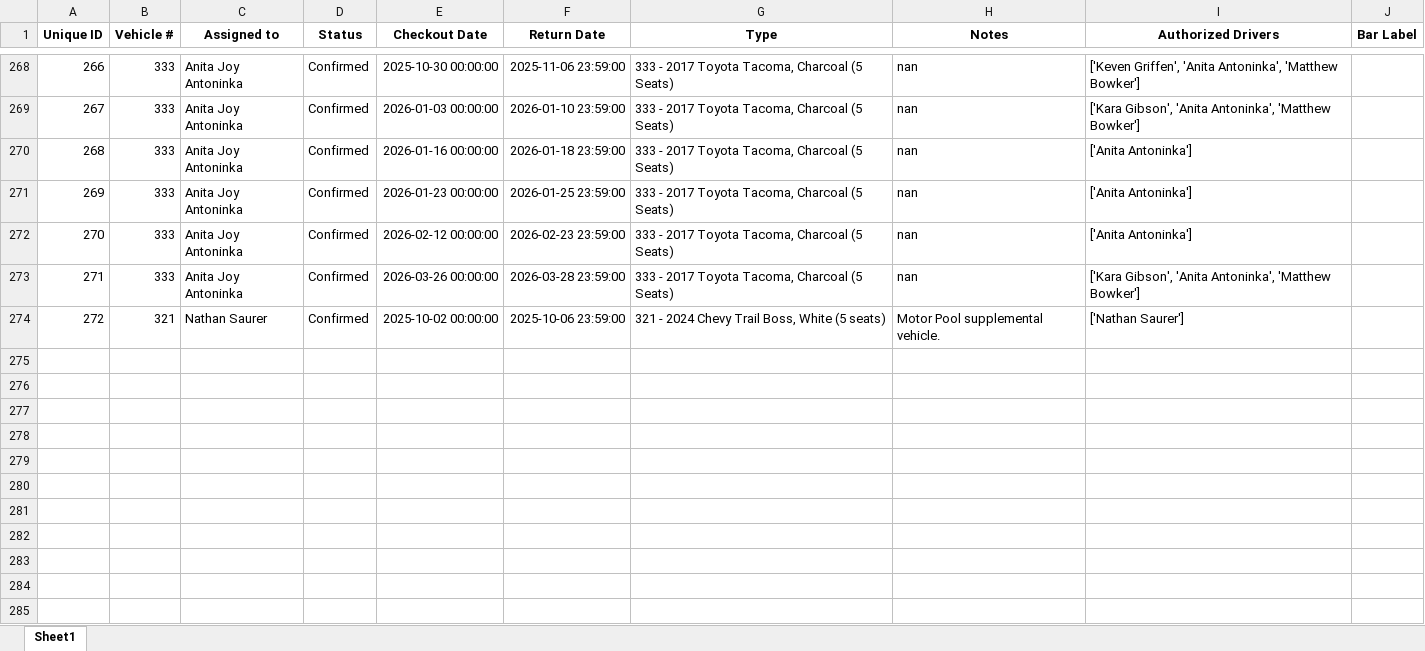
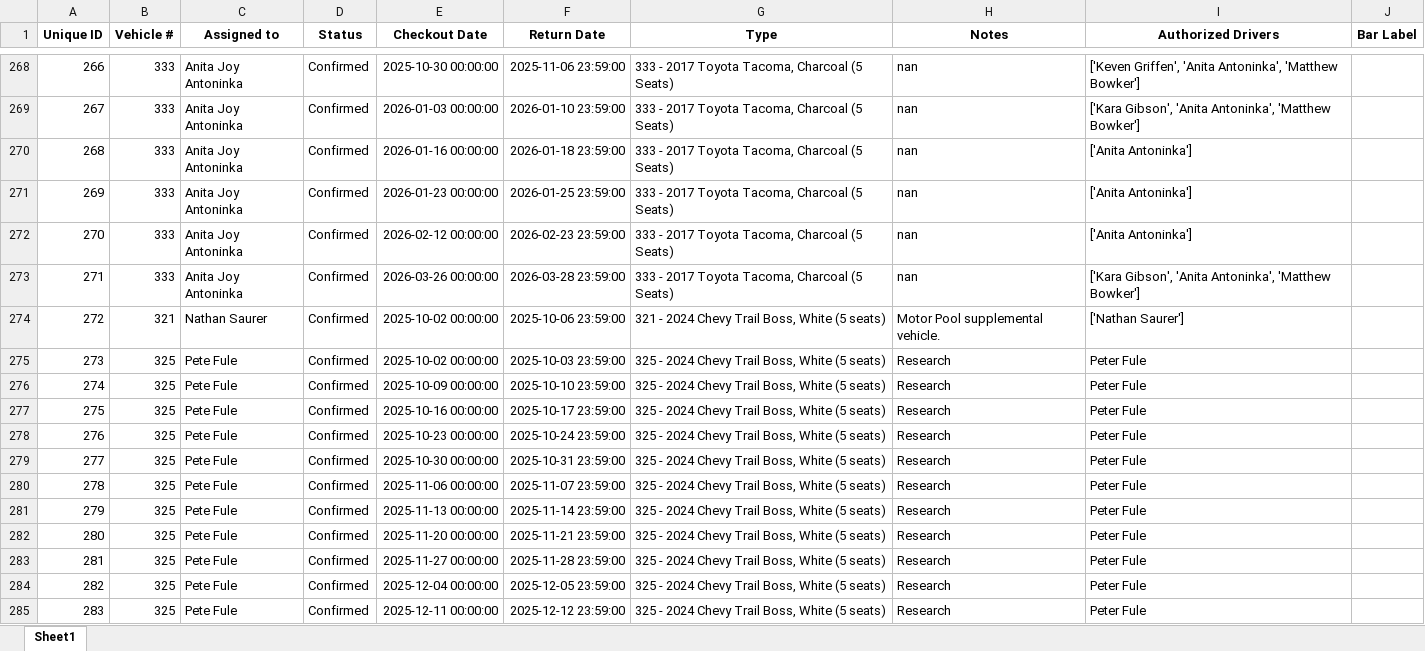
Before and after one commit to forestryvehicleadmin/Vehicle_Gantt, an Excel workbook: Vehicle_Checkout_List.xlsx, sheet Sheet1, drawn as a sheet; only a part is shown, gaps mark what is left out; values as stored, in another font and other column widths than the file's, no borders; the diff names each change by its address in the sheet, - before the commit and + after, or states it on an @@ line.

Commit message:
Bulk added 11 entries (grouped weekdays) via Streamlit app at 2025-10-01 18:25:59

```diff
--- a/Vehicle_Checkout_List.xlsx (sheet Sheet1)
+++ b/Vehicle_Checkout_List.xlsx (sheet Sheet1)
+row 275: 273 | 325 | Pete Fule | Confirmed | 2025-10-02 00:00:00 | 2025-10-03 23:59:00 | 325 - 2024 Chevy Trail Boss, White (5 seats) | Research | Peter Fule
+row 276: 274 | 325 | Pete Fule | Confirmed | 2025-10-09 00:00:00 | 2025-10-10 23:59:00 | 325 - 2024 Chevy Trail Boss, White (5 seats) | Research | Peter Fule
+row 277: 275 | 325 | Pete Fule | Confirmed | 2025-10-16 00:00:00 | 2025-10-17 23:59:00 | 325 - 2024 Chevy Trail Boss, White (5 seats) | Research | Peter Fule
+row 278: 276 | 325 | Pete Fule | Confirmed | 2025-10-23 00:00:00 | 2025-10-24 23:59:00 | 325 - 2024 Chevy Trail Boss, White (5 seats) | Research | Peter Fule
+row 279: 277 | 325 | Pete Fule | Confirmed | 2025-10-30 00:00:00 | 2025-10-31 23:59:00 | 325 - 2024 Chevy Trail Boss, White (5 seats) | Research | Peter Fule
+row 280: 278 | 325 | Pete Fule | Confirmed | 2025-11-06 00:00:00 | 2025-11-07 23:59:00 | 325 - 2024 Chevy Trail Boss, White (5 seats) | Research | Peter Fule
+row 281: 279 | 325 | Pete Fule | Confirmed | 2025-11-13 00:00:00 | 2025-11-14 23:59:00 | 325 - 2024 Chevy Trail Boss, White (5 seats) | Research | Peter Fule
+row 282: 280 | 325 | Pete Fule | Confirmed | 2025-11-20 00:00:00 | 2025-11-21 23:59:00 | 325 - 2024 Chevy Trail Boss, White (5 seats) | Research | Peter Fule
+row 283: 281 | 325 | Pete Fule | Confirmed | 2025-11-27 00:00:00 | 2025-11-28 23:59:00 | 325 - 2024 Chevy Trail Boss, White (5 seats) | Research | Peter Fule
+row 284: 282 | 325 | Pete Fule | Confirmed | 2025-12-04 00:00:00 | 2025-12-05 23:59:00 | 325 - 2024 Chevy Trail Boss, White (5 seats) | Research | Peter Fule
+row 285: 283 | 325 | Pete Fule | Confirmed | 2025-12-11 00:00:00 | 2025-12-12 23:59:00 | 325 - 2024 Chevy Trail Boss, White (5 seats) | Research | Peter Fule
```
